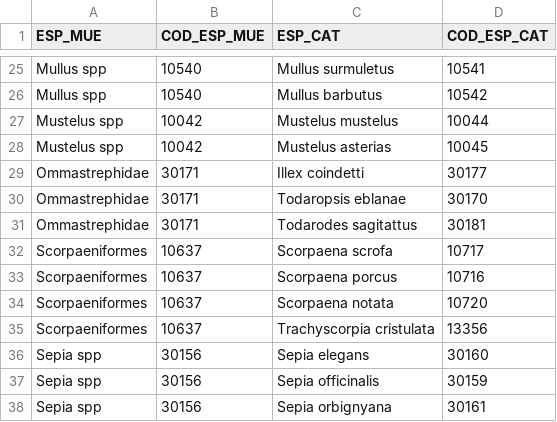
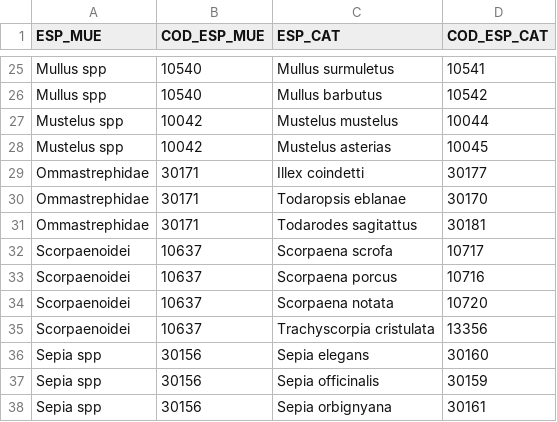
Before and after one commit to Eucrow/sapmuebase, a CSV file: data-raw/especies_mezcla.csv, drawn as a sheet; only a part is shown, gaps mark what is left out.

Commit message:
Update especies_mezcla dataset with Scorpaenoidei instead of Scorpaeniformes.

```diff
--- a/data-raw/especies_mezcla.csv
+++ b/data-raw/especies_mezcla.csv
@@ -31,6 +31,6 @@ Ommastrephidae,30171,Todaropsis eblanae,30170
 Ommastrephidae,30171,Todarodes sagitattus,30181
-Scorpaeniformes,10637,Scorpaena scrofa,10717
-Scorpaeniformes,10637,Scorpaena porcus,10716
-Scorpaeniformes,10637,Scorpaena notata,10720
-Scorpaeniformes,10637,Trachyscorpia cristulata,13356
+Scorpaenoidei,10637,Scorpaena scrofa,10717
+Scorpaenoidei,10637,Scorpaena porcus,10716
+Scorpaenoidei,10637,Scorpaena notata,10720
+Scorpaenoidei,10637,Trachyscorpia cristulata,13356
 Sepia spp,30156,Sepia elegans,30160
```
Also changed, not shown: 3 other files.
